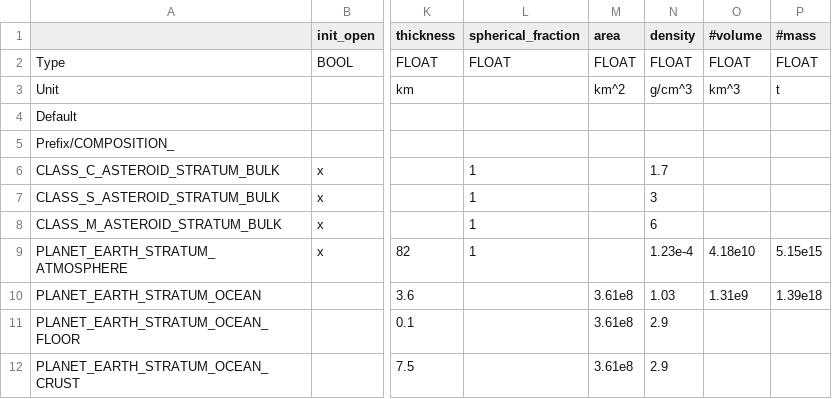
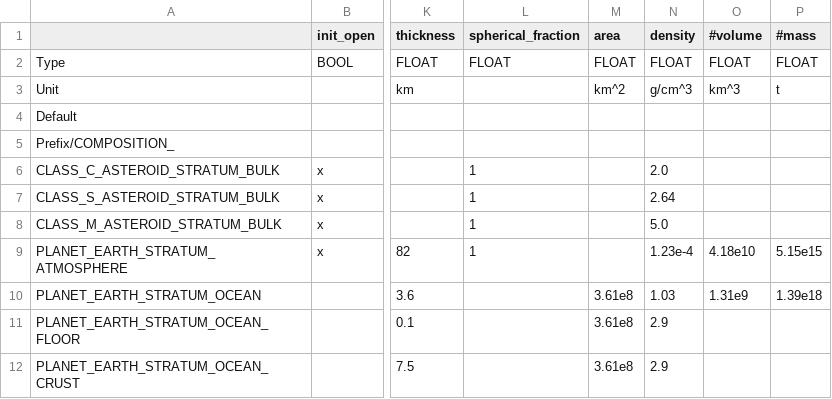
Before and after one commit to t2civ/astropolis_sdk, a TSV file: public/data/tables/compositions.tsv, drawn as a sheet; only a part is shown, gaps mark what is left out; the diff names each change by its address in the sheet, - before the commit and + after, or states it on an @@ line.

Commit message:
Finished compositions_resources_proportions.tsv

```diff
--- a/public/data/tables/compositions.tsv
+++ b/public/data/tables/compositions.tsv
-N6 (density): 1.7
+N6 (density): 2.0
-N7 (density): 3
+N7 (density): 2.64
-N8 (density): 6
+N8 (density): 5.0
```
Also changed, not shown: public/data/tables/compositions_resources_proportions.tsv, public/data/tables/compositions_resources_variances.tsv, 2 other files.
